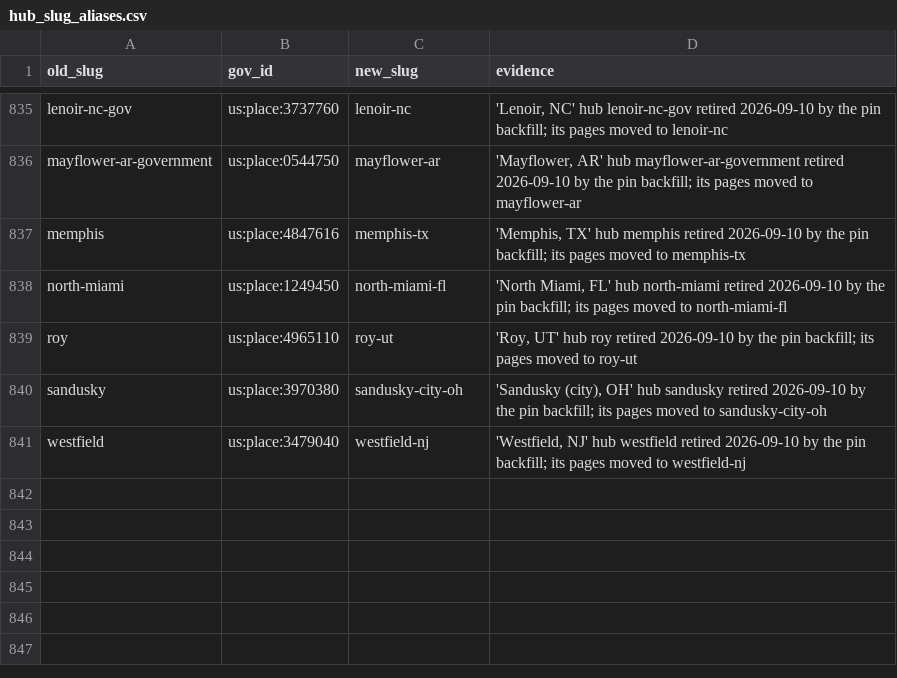
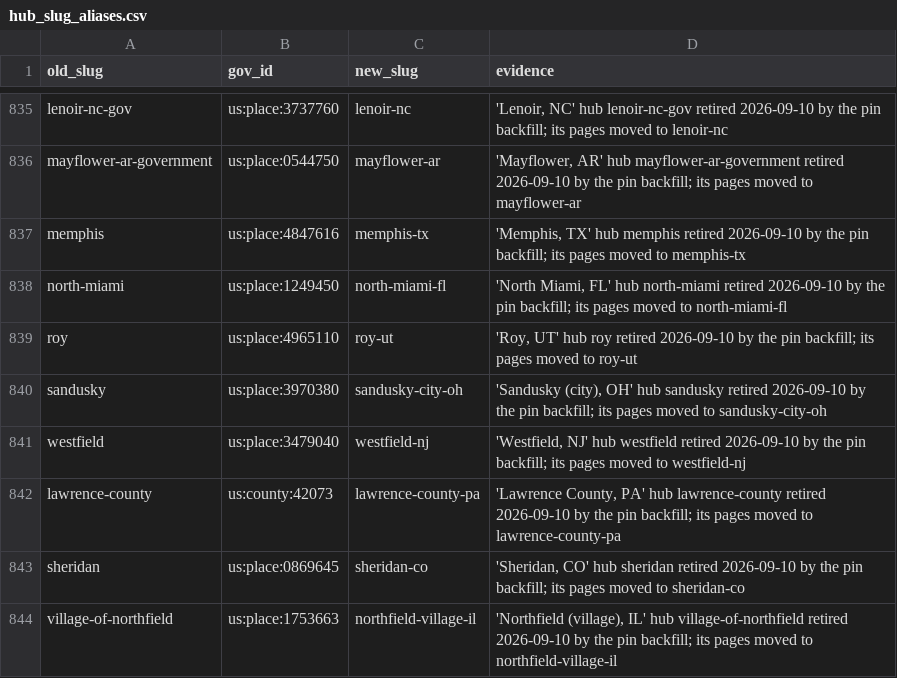
Before and after one commit to mroconnell/rtr-deeplink, a CSV file: archive/data/hub_slug_aliases.csv, drawn as a sheet; only a part is shown, gaps mark what is left out.

```diff
--- a/archive/data/hub_slug_aliases.csv
+++ b/archive/data/hub_slug_aliases.csv
@@ -841 +841,4 @@ sandusky,us:place:3970380,sandusky-city-oh,"'Sandusky (city), OH' hub sandusky r
 westfield,us:place:3479040,westfield-nj,"'Westfield, NJ' hub westfield retired 2026-09-10 by the pin backfill; its pages moved to westfield-nj"
+lawrence-county,us:county:42073,lawrence-county-pa,"'Lawrence County, PA' hub lawrence-county retired 2026-09-10 by the pin backfill; its pages moved to lawrence-county-pa"
+sheridan,us:place:0869645,sheridan-co,"'Sheridan, CO' hub sheridan retired 2026-09-10 by the pin backfill; its pages moved to sheridan-co"
+village-of-northfield,us:place:1753663,northfield-village-il,"'Northfield (village), IL' hub village-of-northfield retired 2026-09-10 by the pin backfill; its pages moved to northfield-village-il"
```
Also changed, not shown: app/utils/jurisdiction_data/tenant_overrides.csv, 2 other files.
